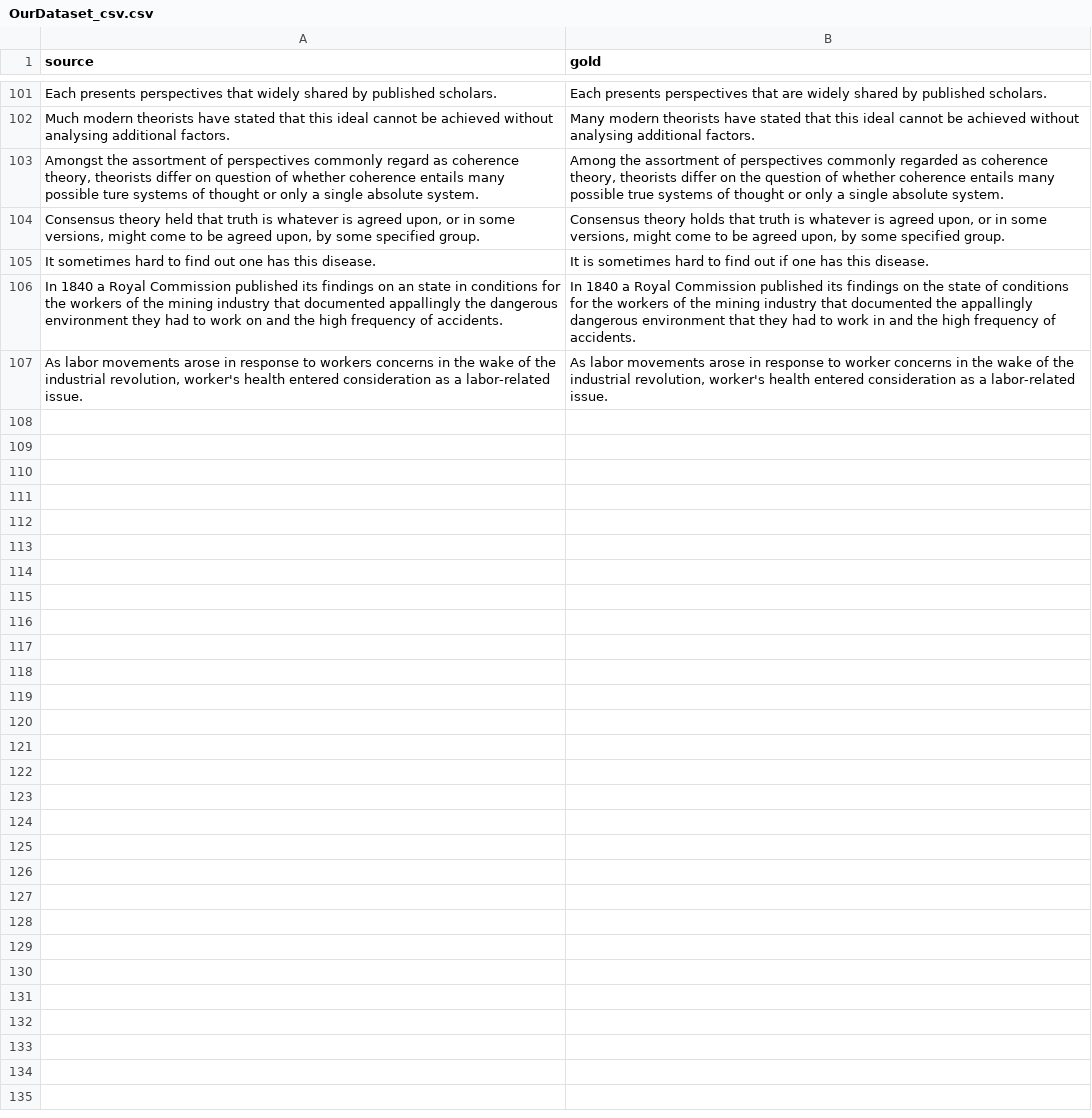
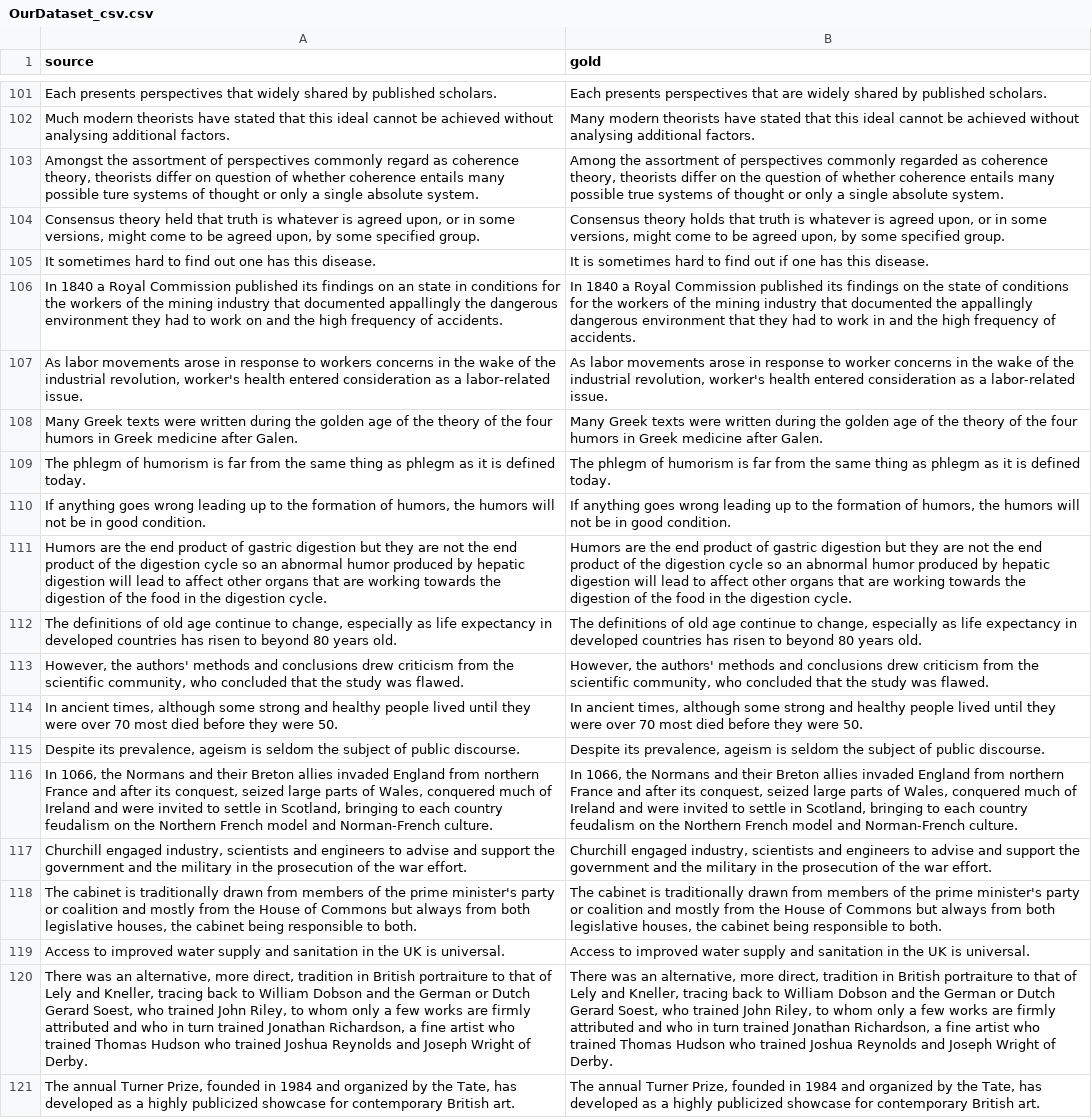
Before and after one commit to ok524/clap_fulfillment, a CSV file: notebooks/gec/prep_ours/OurDataset_csv.csv, drawn as a sheet; only a part is shown, gaps mark what is left out; the diff names each change by its address in the sheet, - before the commit and + after, or states it on an @@ line.

Commit message:
Add our datasets for GEC

```diff
--- a/notebooks/gec/prep_ours/OurDataset_csv.csv
+++ b/notebooks/gec/prep_ours/OurDataset_csv.csv
+row 108: Many Greek texts were written during the golden age of the theory of the four humors in Greek medicine after Galen. | Many Greek texts were written during the golden age of the theory of the four humors in Greek medicine after Galen.
+row 109: The phlegm of humorism is far from the same thing as phlegm as it is defined today. | The phlegm of humorism is far from the same thing as phlegm as it is defined today.
+row 110: If anything goes wrong leading up to the formation of humors, the humors will not be in good condition. | If anything goes wrong leading up to the formation of humors, the humors will not be in good condition.
+row 111: Humors are the end product of gastric digestion but they are not the end product of the digestion cycle so an abnormal humor produced by hepatic digestion will lead to affect other organs that are working towards the digestion of the food in the digestion cycle. | Humors are the end product of gastric digestion but they are not the end product of the digestion cycle so an abnormal humor produced by hepatic digestion will lead to affect other organs that are working towards the digestion of the food in the digestion cycle.
+row 112: The definitions of old age continue to change, especially as life expectancy in developed countries has risen to beyond 80 years old. | The definitions of old age continue to change, especially as life expectancy in developed countries has risen to beyond 80 years old.
+row 113: However, the authors' methods and conclusions drew criticism from the scientific community, who concluded that the study was flawed. | However, the authors' methods and conclusions drew criticism from the scientific community, who concluded that the study was flawed.
+row 114: In ancient times, although some strong and healthy people lived until they were over 70 most died before they were 50. | In ancient times, although some strong and healthy people lived until they were over 70 most died before they were 50.
+row 115: Despite its prevalence, ageism is seldom the subject of public discourse. | Despite its prevalence, ageism is seldom the subject of public discourse.
+row 116: In 1066, the Normans and their Breton allies invaded England from northern France and after its conquest, seized large parts of Wales, conquered much of Ireland and were invited to settle in Scotland, bringing to each country feudalism on the Northern French model and Norman-French culture. | In 1066, the Normans and their Breton allies invaded England from northern France and after its conquest, seized large parts of Wales, conquered much of Ireland and were invited to settle in Scotland, bringing to each country feudalism on the Northern French model and Norman-French culture.
+row 117: Churchill engaged industry, scientists and engineers to advise and support the government and the military in the prosecution of the war effort. | Churchill engaged industry, scientists and engineers to advise and support the government and the military in the prosecution of the war effort.
+row 118: The cabinet is traditionally drawn from members of the prime minister's party or coalition and mostly from the House of Commons but always from both legislative houses, the cabinet being responsible to both. | The cabinet is traditionally drawn from members of the prime minister's party or coalition and mostly from the House of Commons but always from both legislative houses, the cabinet being responsible to both.
+row 119: Access to improved water supply and sanitation in the UK is universal. | Access to improved water supply and sanitation in the UK is universal.
+row 120: There was an alternative, more direct, tradition in British portraiture to that of Lely and Kneller, tracing back to William Dobson and the German or Dutch Gerard Soest, who trained John Riley, to whom only a few works are firmly attributed and who in turn trained Jonathan Richardson, a fine artist who trained Thomas Hudson who trained Joshua Reynolds and Joseph Wright of Derby. | There was an alternative, more direct, tradition in British portraiture to that of Lely and Kneller, tracing back to William Dobson and the German or Dutch Gerard Soest, who trained John Riley, to whom only a few works are firmly attributed and who in turn trained Jonathan Richardson, a fine artist who trained Thomas Hudson who trained Joshua Reynolds and Joseph Wright of Derby.
+row 121: The annual Turner Prize, founded in 1984 and organized by the Tate, has developed as a highly publicized showcase for contemporary British art. | The annual Turner Prize, founded in 1984 and organized by the Tate, has developed as a highly publicized showcase for contemporary British art.
```
Also changed, not shown: 23 other files.
